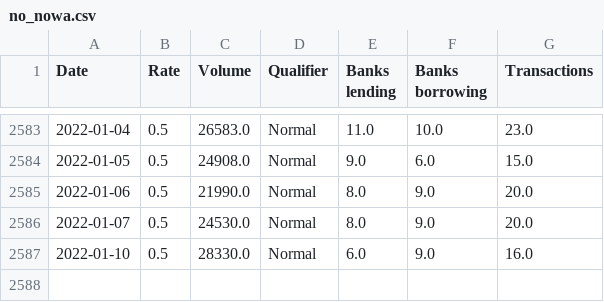
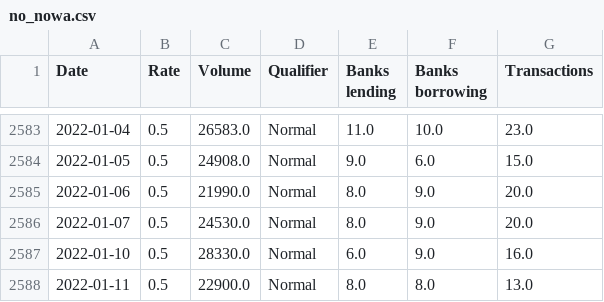
Before and after one commit to frefrik/norway-finance-statistics, a CSV file: data/no_nowa.csv, drawn as a sheet; only a part is shown, gaps mark what is left out; the diff names each change by its address in the sheet, - before the commit and + after, or states it on an @@ line.

```diff
--- a/data/no_nowa.csv
+++ b/data/no_nowa.csv
+row 2588: 2022-01-11 | 0.5 | 22900.0 | Normal | 8.0 | 8.0 | 13.0
```
Also changed, not shown: data/no_keyPolicyRate.csv, 2 other files.
